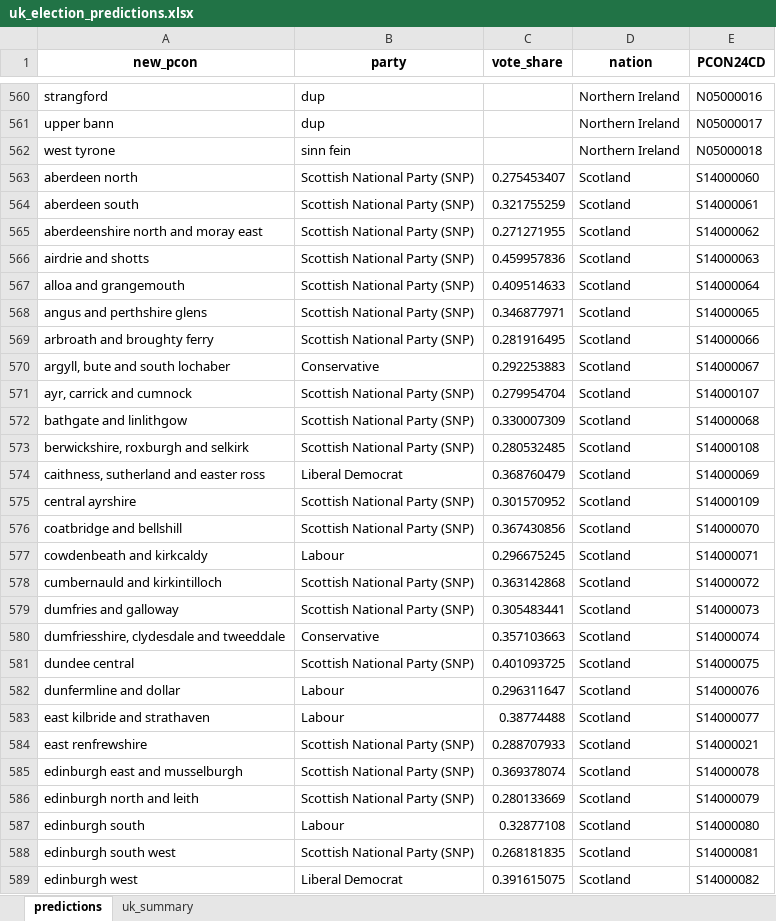
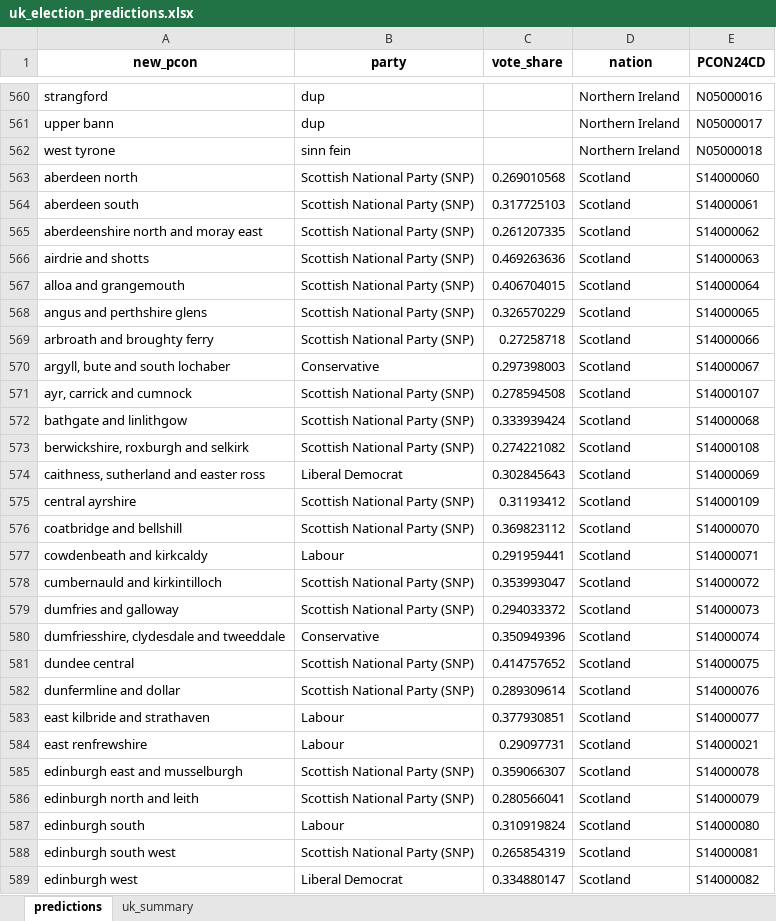
Before and after one commit to natay55/General-Election-Forecaster---Current-Voter-Trends, an Excel workbook: frontend/data/uk_election_predictions.xlsx, sheet predictions, drawn as a sheet; only a part is shown, gaps mark what is left out; values as stored, in another font and other column widths than the file's, no borders; the diff covers the shown part only; the diff names each change by its address in the sheet, - before the commit and + after, or states it on an @@ line.

```diff
--- a/frontend/data/uk_election_predictions.xlsx (sheet predictions)
+++ b/frontend/data/uk_election_predictions.xlsx (sheet predictions)
-C563 (vote_share): 0.275453407
+C563 (vote_share): 0.269010568
-C564 (vote_share): 0.321755259
+C564 (vote_share): 0.317725103
-C565 (vote_share): 0.271271955
+C565 (vote_share): 0.261207335
-C566 (vote_share): 0.459957836
+C566 (vote_share): 0.469263636
-C567 (vote_share): 0.409514633
+C567 (vote_share): 0.406704015
-C568 (vote_share): 0.346877971
+C568 (vote_share): 0.326570229
-C569 (vote_share): 0.281916495
+C569 (vote_share): 0.27258718
-C570 (vote_share): 0.292253883
+C570 (vote_share): 0.297398003
-C571 (vote_share): 0.279954704
+C571 (vote_share): 0.278594508
-C572 (vote_share): 0.330007309
+C572 (vote_share): 0.333939424
-C573 (vote_share): 0.280532485
+C573 (vote_share): 0.274221082
-C574 (vote_share): 0.368760479
+C574 (vote_share): 0.302845643
-C575 (vote_share): 0.301570952
+C575 (vote_share): 0.31193412
-C576 (vote_share): 0.367430856
+C576 (vote_share): 0.369823112
-C577 (vote_share): 0.296675245
+C577 (vote_share): 0.291959441
-C578 (vote_share): 0.363142868
+C578 (vote_share): 0.353993047
-C579 (vote_share): 0.305483441
+C579 (vote_share): 0.294033372
-C580 (vote_share): 0.357103663
+C580 (vote_share): 0.350949396
-C581 (vote_share): 0.401093725
+C581 (vote_share): 0.414757652
-B582 (party): Labour
+B582 (party): Scottish National Party (SNP)
-C582 (vote_share): 0.296311647
+C582 (vote_share): 0.289309614
-C583 (vote_share): 0.38774488
+C583 (vote_share): 0.377930851
-B584 (party): Scottish National Party (SNP)
+B584 (party): Labour
-C584 (vote_share): 0.288707933
+C584 (vote_share): 0.29097731
-C585 (vote_share): 0.369378074
+C585 (vote_share): 0.359066307
-C586 (vote_share): 0.280133669
+C586 (vote_share): 0.280566041
-C587 (vote_share): 0.32877108
+C587 (vote_share): 0.310919824
-C588 (vote_share): 0.268181835
+C588 (vote_share): 0.265854319
-C589 (vote_share): 0.391615075
+C589 (vote_share): 0.334880147
```
Also changed, not shown: 32 edited cells elsewhere in this sheet, sheet uk_summary, 3 other files.
